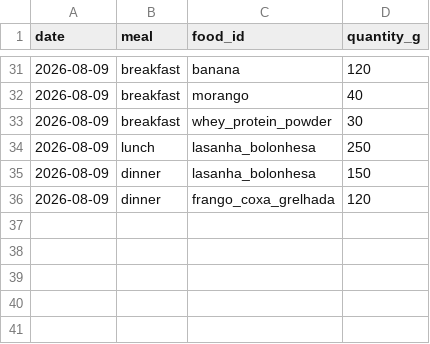
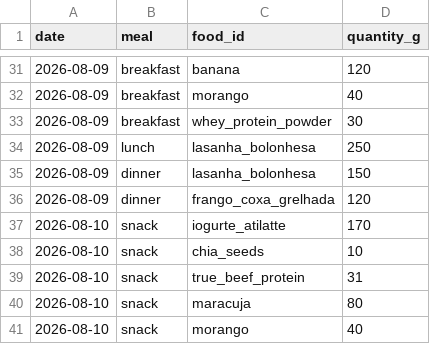
Before and after one commit to ocabra/ocabra.github.io, a CSV file: calcunt/data/db.csv, drawn as a sheet; only a part is shown, gaps mark what is left out; the diff names each change by its address in the sheet, - before the commit and + after, or states it on an @@ line.

Commit message:
log: snack 2026-08-10 (atilatte yogurt, true beef, maracuja, morango, chia)

```diff
--- a/calcunt/data/db.csv
+++ b/calcunt/data/db.csv
+row 37: 2026-08-10 | snack | iogurte_atilatte | 170
+row 38: 2026-08-10 | snack | chia_seeds | 10
+row 39: 2026-08-10 | snack | true_beef_protein | 31
+row 40: 2026-08-10 | snack | maracuja | 80
+row 41: 2026-08-10 | snack | morango | 40
```
Also changed, not shown: 3 other files.
